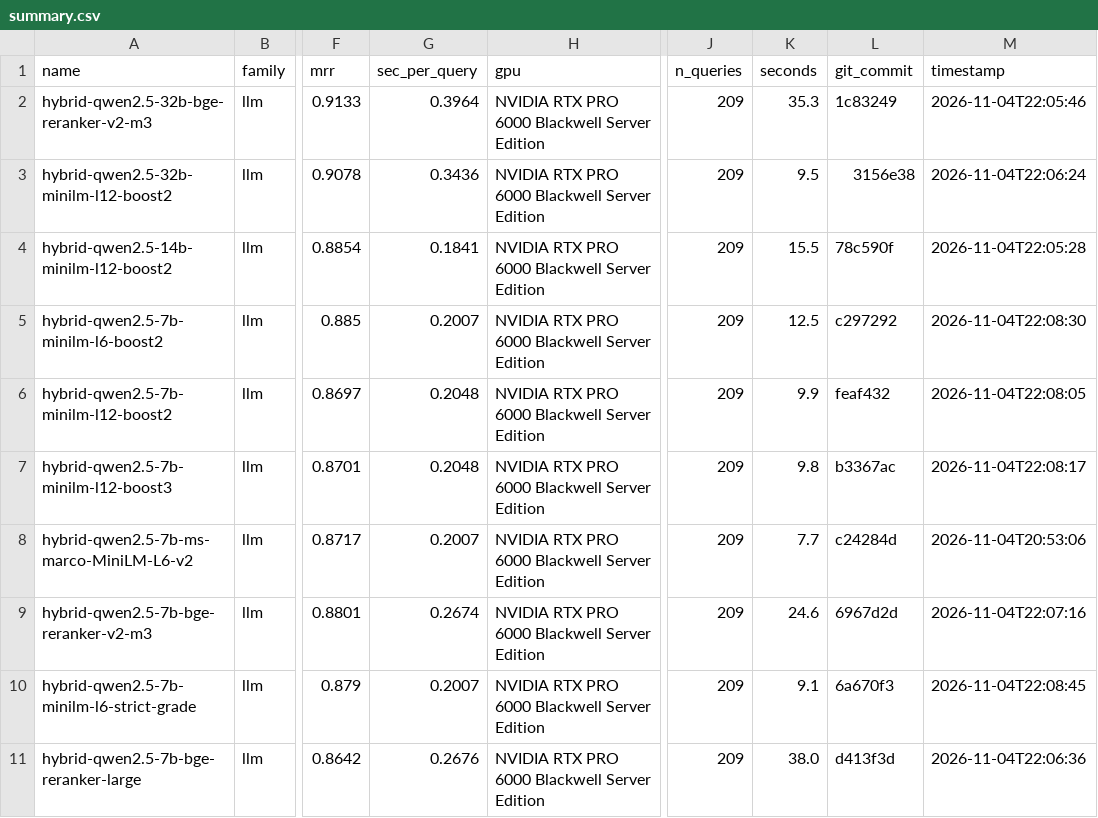
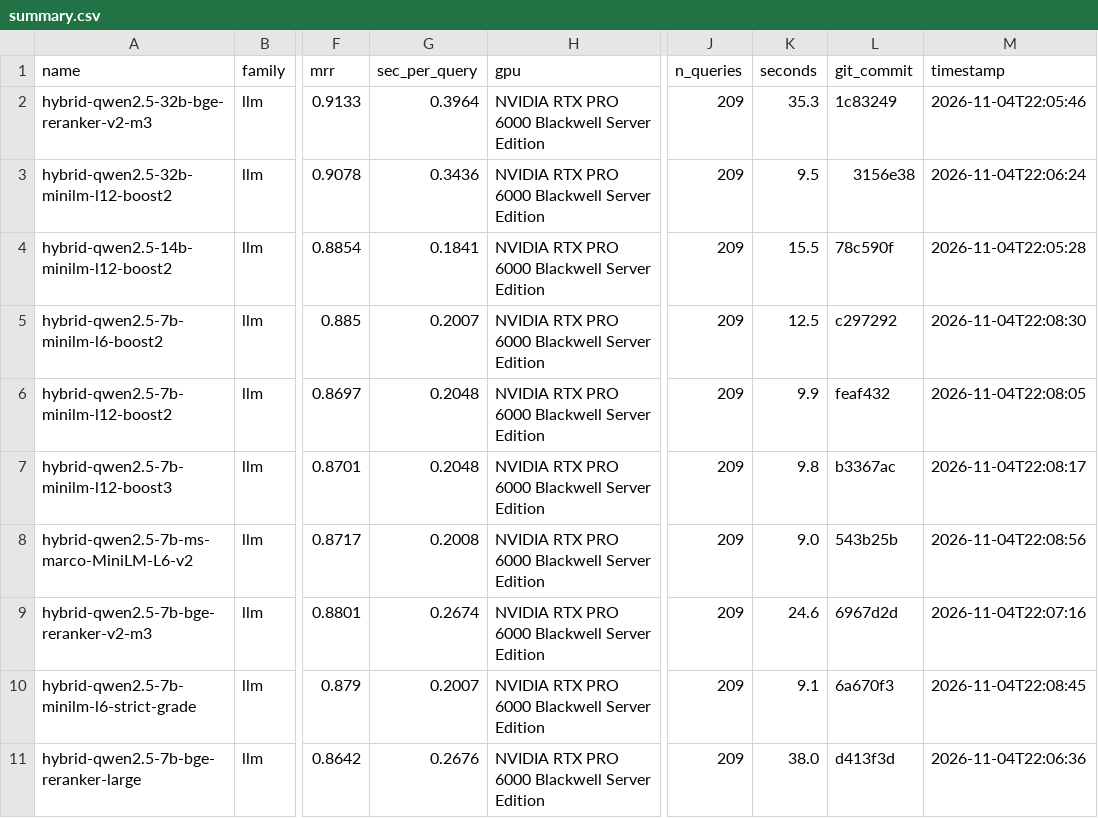
Before and after one commit to ahsank/restaurant-search, a CSV file: research/agent/summary.csv, drawn as a sheet; only a part is shown, gaps mark what is left out; the diff names each change by its address in the sheet, - before the commit and + after, or states it on an @@ line.

Commit message:
Agent iter 115: run_experiment hybrid-qwen2.5-7b-ms-marco-MiniLM-L6-v2

```diff
--- a/research/agent/summary.csv
+++ b/research/agent/summary.csv
-G8 (sec_per_query): 0.2007
+G8 (sec_per_query): 0.2008
-K8 (seconds): 7.7
+K8 (seconds): 9.0
-L8 (git_commit): c24284d
+L8 (git_commit): 543b25b
-M8 (timestamp): 2026-11-04T20:53:06
+M8 (timestamp): 2026-11-04T22:08:56
```
Also changed, not shown: 6 other files.
